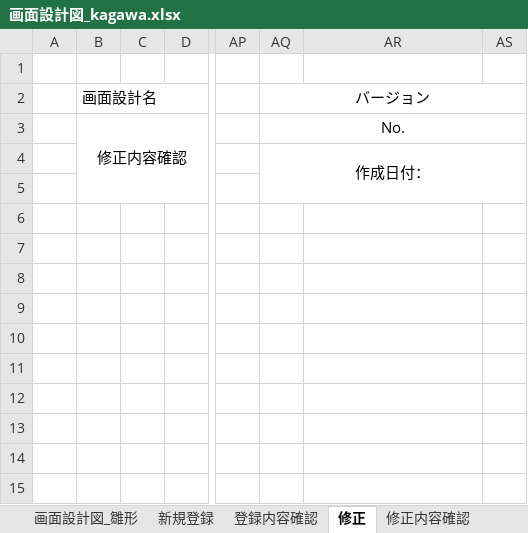
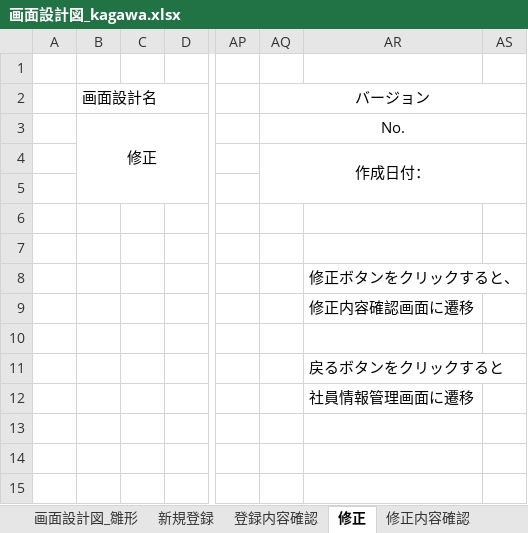
Before and after one commit to java201710/java, an Excel workbook: 総合演習資料/2.外部設計/画面設計図_kagawa.xlsx, sheet 修正, drawn as a sheet; only a part is shown, gaps mark what is left out; values as stored, in another font and other column widths than the file's, no borders; charts and pictures not drawn; the diff names each change by its address in the sheet, - before the commit and + after, or states it on an @@ line.

```diff
--- a/総合演習資料/2.外部設計/画面設計図_kagawa.xlsx (sheet 修正)
+++ b/総合演習資料/2.外部設計/画面設計図_kagawa.xlsx (sheet 修正)
-B3: 修正内容確認
+B3: 修正
-AR8: (empty)
+AR8: 修正ボタンをクリックすると、
-AR9: (empty)
+AR9: 修正内容確認画面に遷移
-AR11: (empty)
+AR11: 戻るボタンをクリックすると
-AR12: (empty)
+AR12: 社員情報管理画面に遷移
```
Also changed, not shown: sheet 詳細画面（管理者）, sheet 削除内容確認画面, sheet 登録内容確認, sheet 修正内容確認, sheet 新規登録, sheet 詳細画面（一般・自分）, 1 more sheet.
